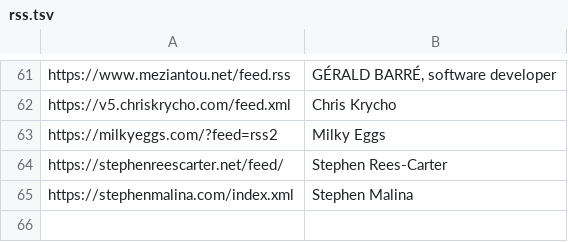
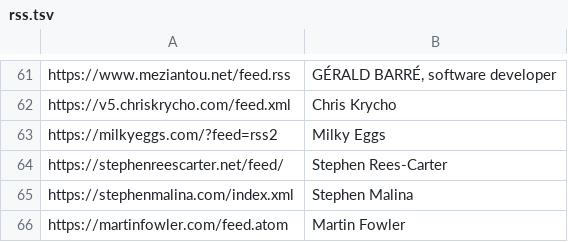
Before and after one commit to mitchpaulus/dotfiles, a TSV file: rss.tsv, drawn as a sheet; only a part is shown, gaps mark what is left out.

Commit message:
Update RSS

```diff
--- a/rss.tsv
+++ b/rss.tsv
@@ -65 +65,2 @@ https://stephenreescarter.net/feed/	Stephen Rees-Carter
 https://stephenmalina.com/index.xml	Stephen Malina
+https://martinfowler.com/feed.atom	Martin Fowler
```
